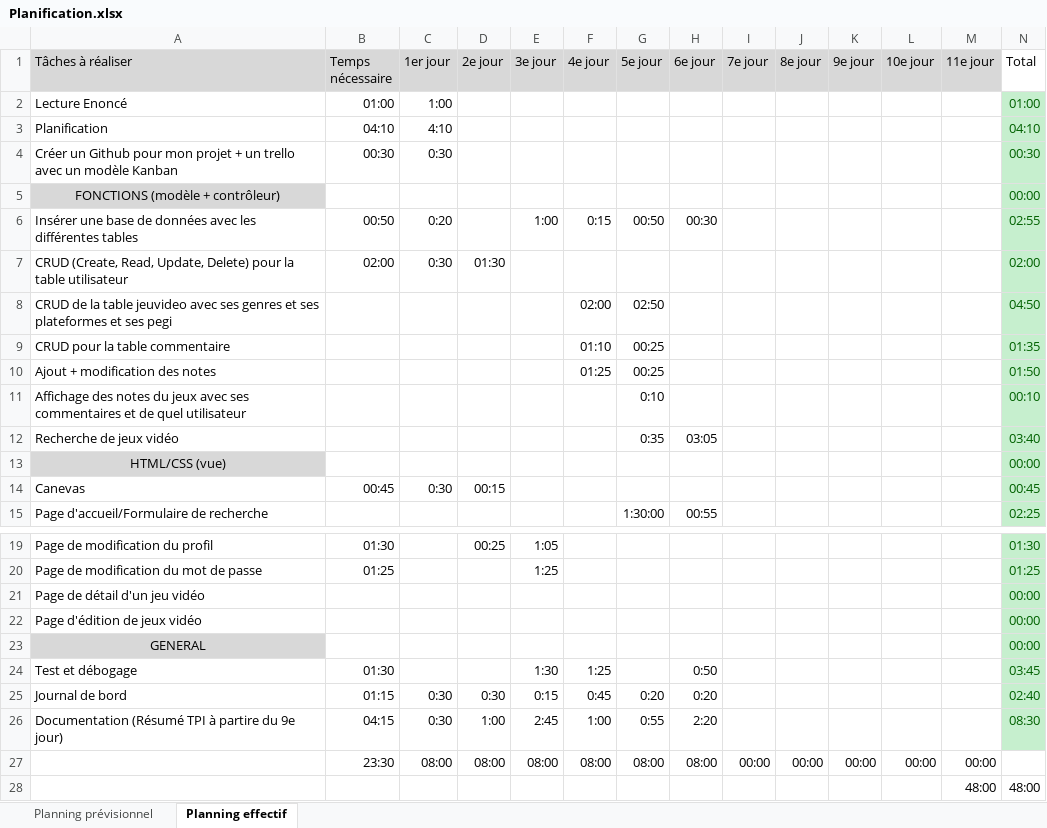
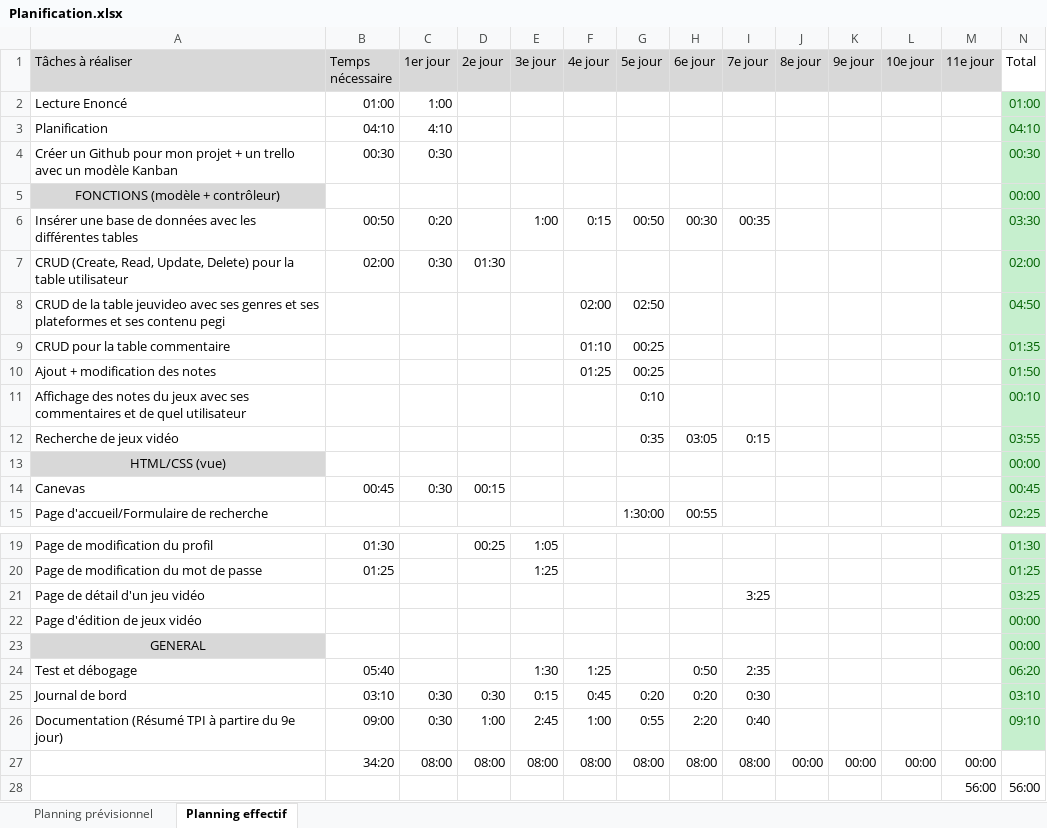
Before and after one commit to Srijon-pixel/Srijon_Rahman_TPI_2023, an Excel workbook: Planification.xlsx, sheet Planning effectif, drawn as a sheet; only a part is shown, gaps mark what is left out; values as stored, in another font and other column widths than the file's, no borders; conditional formats not drawn; removed rows and columns are numbered as before the commit, all else as after; the diff names each change by its address in the sheet, - before the commit and + after, or states it on an @@ line.

Commit message:
TPI mis à jour
Factorisation du code, fin de la fonction pour la recherche, début de la page pour détaillé un jeu vidéo, ajout de quelque testes pour le plan le test.

```diff
--- a/Planification.xlsx (sheet Planning effectif)
+++ b/Planification.xlsx (sheet Planning effectif)
-I6 (7e jour): (empty)
+I6 (7e jour): 00:35
-N6 (Total): 02:55
+N6 (Total): 03:30
-A8 (Tâches à réaliser): …et ses pegi
+A8 (Tâches à réaliser): …et ses contenu pegi
-I12 (7e jour): (empty)
+I12 (7e jour): 0:15
-N12 (Total): 03:40
+N12 (Total): 03:55
-I21 (7e jour): (empty)
+I21 (7e jour): 3:25
-N21 (Total): 00:00
+N21 (Total): 03:25
-B24 (Temps nécessaire): 01:30
+B24 (Temps nécessaire): 05:40
-I24 (7e jour): (empty)
+I24 (7e jour): 2:35
-N24 (Total): 03:45
+N24 (Total): 06:20
-B25 (Temps nécessaire): 01:15
+B25 (Temps nécessaire): 03:10
-I25 (7e jour): (empty)
+I25 (7e jour): 0:30
-N25 (Total): 02:40
+N25 (Total): 03:10
-B26 (Temps nécessaire): 04:15
+B26 (Temps nécessaire): 09:00
-I26 (7e jour): (empty)
+I26 (7e jour): 0:40
-N26 (Total): 08:30
+N26 (Total): 09:10
-B27 (Temps nécessaire): 23:30
+B27 (Temps nécessaire): 34:20
-I27 (7e jour): 00:00
+I27 (7e jour): 08:00
-row 28:  |  |  |  |  |  |  |  |  |  |  |  | 48:00 | 48:00
+row 28:  |  |  |  |  |  |  |  |  |  |  |  | 56:00 | 56:00
```
Also changed, not shown: 23 other files.
